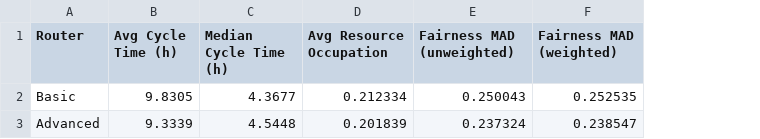
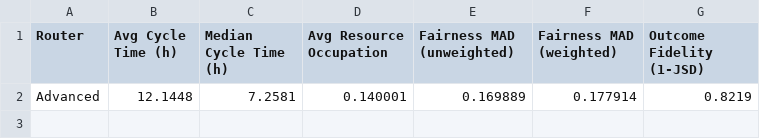
Before and after one commit to mbrieg/bppso-groupwork, a CSV file: simulation_evaluation/results/evaluation_metrics.csv, drawn as a sheet; removed rows and columns are numbered as before the commit, all else as after; the diff names each change by its address in the sheet, - before the commit and + after, or states it on an @@ line.

```diff
--- a/simulation_evaluation/results/evaluation_metrics.csv
+++ b/simulation_evaluation/results/evaluation_metrics.csv
+column G (Outcome Fidelity (1-JSD)), empty
-row 2: Basic | 9.8305 | 4.3677 | 0.212334 | 0.250043 | 0.252535
-row 3: Advanced | 9.3339 | 4.5448 | 0.201839 | 0.237324 | 0.238547
+row 2: Advanced | 12.1448 | 7.2581 | 0.140001 | 0.169889 | 0.177914 | 0.8219
```
Also changed, not shown: 8 other files.
